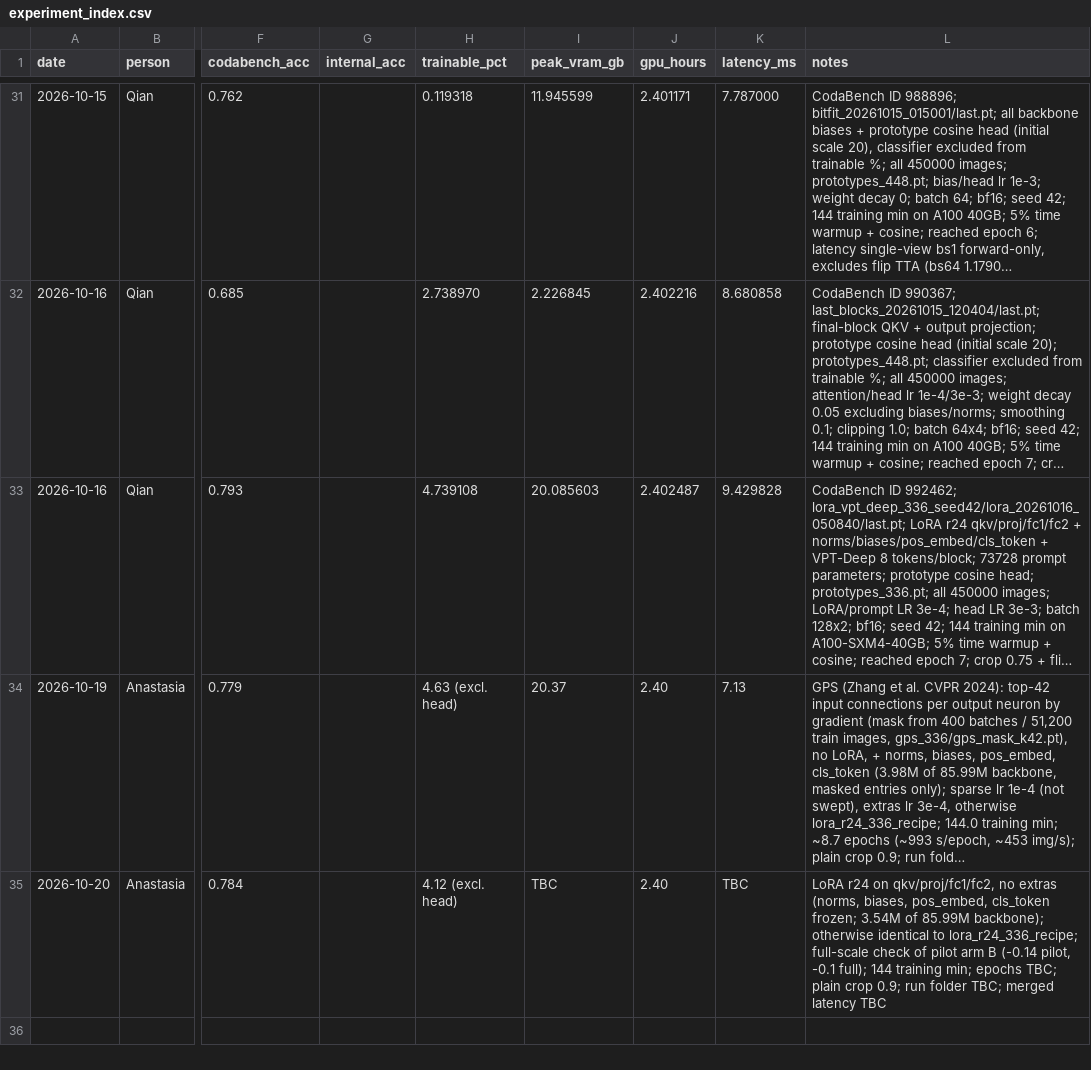
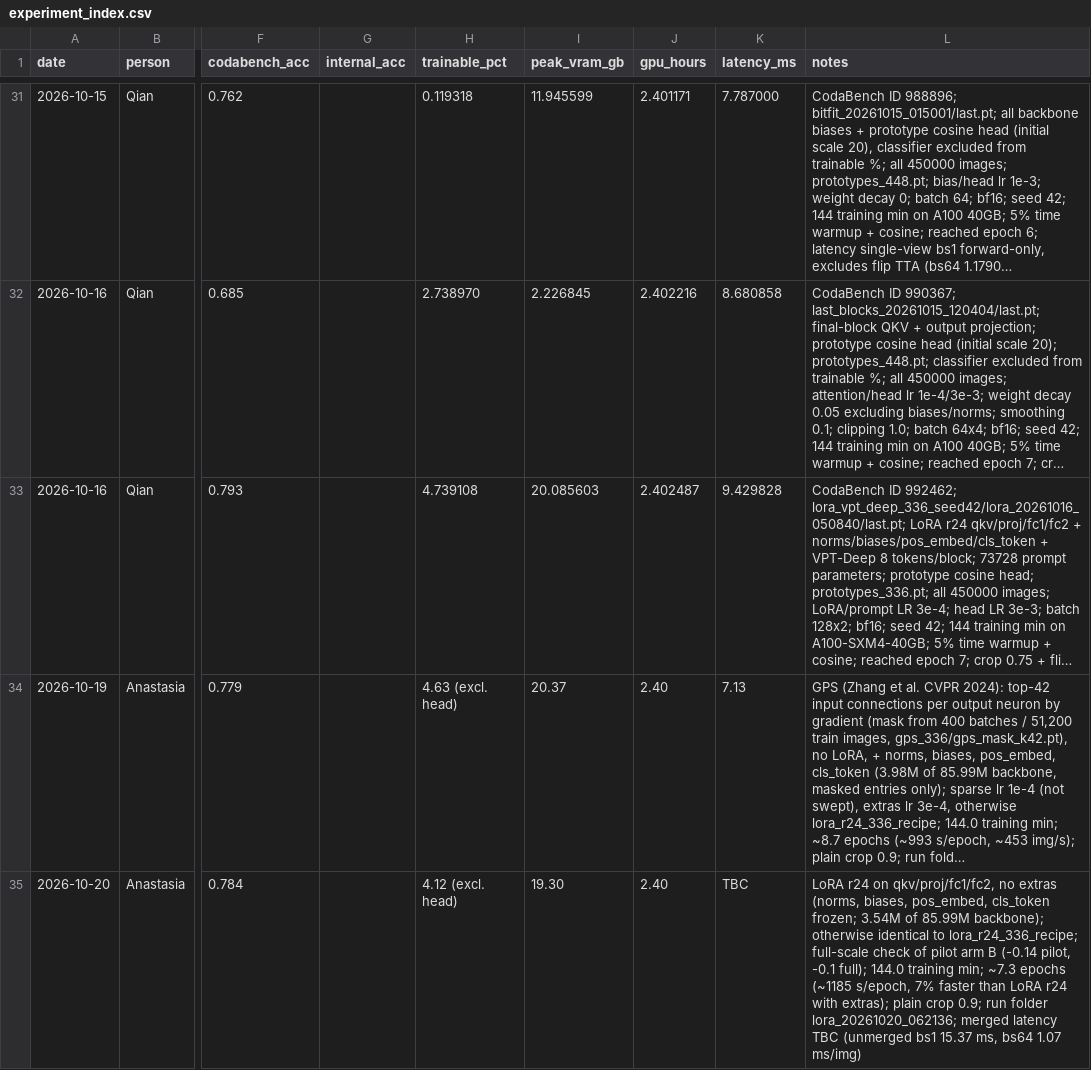
Before and after one commit to keaidewoq/cs604-project, a CSV file: report/experiment_index.csv, drawn as a sheet; only a part is shown, gaps mark what is left out; long unchanged cells end in …; the diff names each change by its address in the sheet, - before the commit and + after, or states it on an @@ line.

Commit message:
Training-crop pilot: DDT class co-localization boxes, box-aware crops, crop-scale control

```diff
--- a/report/experiment_index.csv
+++ b/report/experiment_index.csv
-I35 (peak_vram_gb): TBC
+I35 (peak_vram_gb): 19.30
-L35 (notes): …-0.1 full); 144 training min; epochs TBC; plain crop 0.9; run folder TBC; merged latency TBC
+L35 (notes): …-0.1 full); 144.0 training min; ~7.3 epochs (~1185 s/epoch, 7% faster than LoRA r24 with extras); plain crop 0.9; run folder lora_20261020_062136; merged latency TBC (unmerged bs1 15.37 ms, bs64 1.07 ms/img)
```
Also changed, not shown: 5 other files.
